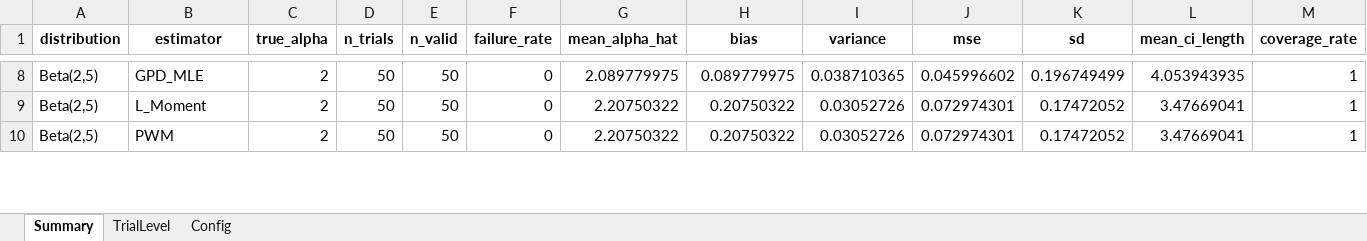
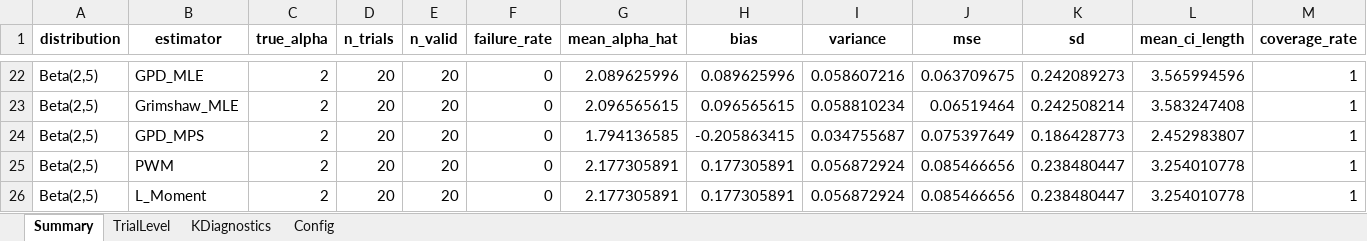
Before and after one commit to alaa-masaoud/evt_estimation, an Excel workbook: outputs/alpha_estimator_results.xlsx, sheet Summary, drawn as a sheet; only a part is shown, gaps mark what is left out; values as stored, in another font and other column widths than the file's, no borders; addresses are those after the commit; the diff covers the shown part only; the diff names each change by its address in the sheet, - before the commit and + after, or states it on an @@ line.

Commit message:
EVT simulation more estimators

```diff
--- a/outputs/alpha_estimator_results.xlsx (sheet Summary)
+++ b/outputs/alpha_estimator_results.xlsx (sheet Summary)
+sheet tab: KDiagnostics
-D22:D23 (n_trials): 50
+D22:D23 (n_trials): 20
-E22:E23 (n_valid): 50
+E22:E23 (n_valid): 20
-G22 (mean_alpha_hat): 2.089779975
+G22 (mean_alpha_hat): 2.089625996
-H22 (bias): 0.089779975
+H22 (bias): 0.089625996
-I22 (variance): 0.038710365
+I22 (variance): 0.058607216
-J22 (mse): 0.045996602
+J22 (mse): 0.063709675
-K22 (sd): 0.196749499
+K22 (sd): 0.242089273
-L22 (mean_ci_length): 4.053943935
+L22 (mean_ci_length): 3.565994596
-B23 (estimator): L_Moment
+B23 (estimator): Grimshaw_MLE
-G23 (mean_alpha_hat): 2.20750322
+G23 (mean_alpha_hat): 2.096565615
-H23 (bias): 0.20750322
+H23 (bias): 0.096565615
-I23 (variance): 0.03052726
+I23 (variance): 0.058810234
-J23 (mse): 0.072974301
+J23 (mse): 0.06519464
-K23 (sd): 0.17472052
+K23 (sd): 0.242508214
-L23 (mean_ci_length): 3.47669041
+L23 (mean_ci_length): 3.583247408
+row 24: Beta(2,5) | GPD_MPS | 2 | 20 | 20 | 0 | 1.794136585 | -0.205863415 | 0.034755687 | 0.075397649 | 0.186428773 | 2.452983807 | 1
-D25 (n_trials): 50
+D25 (n_trials): 20
-E25 (n_valid): 50
+E25 (n_valid): 20
-G25 (mean_alpha_hat): 2.20750322
+G25 (mean_alpha_hat): 2.177305891
-H25 (bias): 0.20750322
+H25 (bias): 0.177305891
-I25 (variance): 0.03052726
+I25 (variance): 0.056872924
-J25 (mse): 0.072974301
+J25 (mse): 0.085466656
-K25 (sd): 0.17472052
+K25 (sd): 0.238480447
-L25 (mean_ci_length): 3.47669041
+L25 (mean_ci_length): 3.254010778
+row 26: Beta(2,5) | L_Moment | 2 | 20 | 20 | 0 | 2.177305891 | 0.177305891 | 0.056872924 | 0.085466656 | 0.238480447 | 3.254010778 | 1
```
Also changed, not shown: 71 added rows, 1 removed row and 339 edited cells elsewhere in this sheet, sheet TrialLevel, sheet Config, 7 other files.
